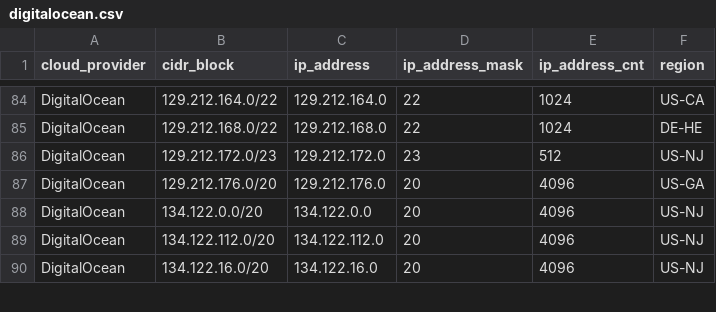
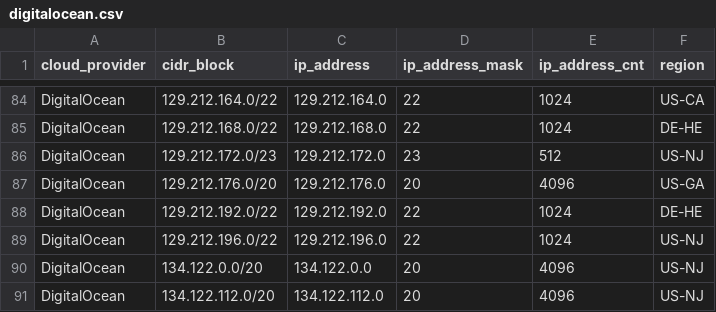
Before and after one commit to tobilg/public-cloud-provider-ip-ranges, a CSV file: data/providers/digitalocean.csv, drawn as a sheet; only a part is shown, gaps mark what is left out; the shorter side is filled out with more unchanged rows.

Commit message:
[no ci] Data update on 2025-07-20T04:19:37

```diff
--- a/data/providers/digitalocean.csv
+++ b/data/providers/digitalocean.csv
@@ -87,2 +87,4 @@ DigitalOcean,129.212.172.0/23,129.212.172.0,23,512,US-NJ
 DigitalOcean,129.212.176.0/20,129.212.176.0,20,4096,US-GA
+DigitalOcean,129.212.192.0/22,129.212.192.0,22,1024,DE-HE
+DigitalOcean,129.212.196.0/22,129.212.196.0,22,1024,US-NJ
 DigitalOcean,134.122.0.0/20,134.122.0.0,20,4096,US-NJ
```
Also changed, not shown: 6 other files.
